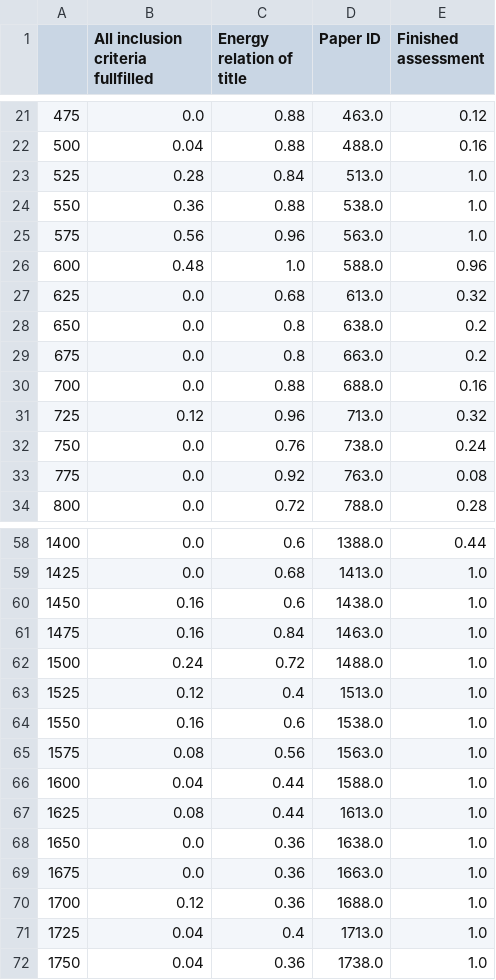
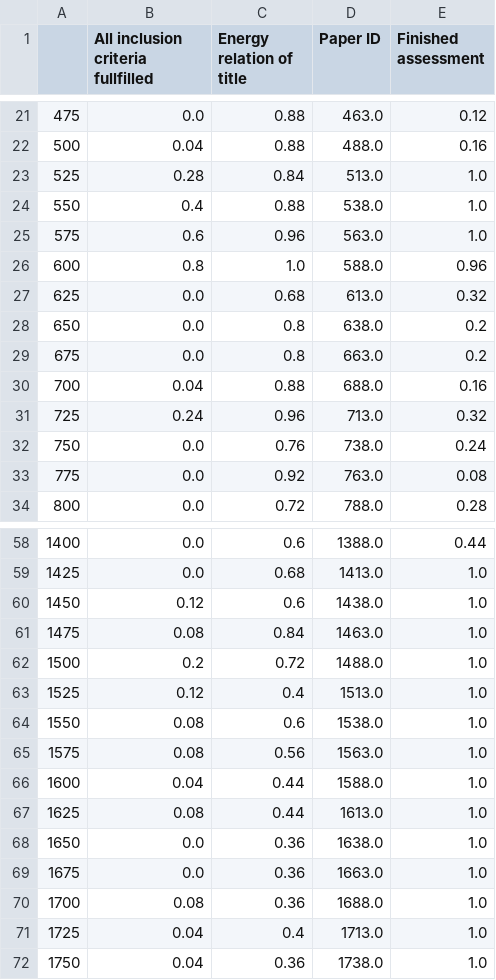
Before and after one commit to smartie2076/literature_review_justice_modelling, a CSV file: data_likelihood_of_relevance.csv, drawn as a sheet; only a part is shown, gaps mark what is left out; the diff covers the shown part only.

```diff
--- a/data_likelihood_of_relevance.csv
+++ b/data_likelihood_of_relevance.csv
@@ -23,5 +23,5 @@
 525,0.28,0.84,513.0,1.0
-550,0.36,0.88,538.0,1.0
-575,0.56,0.96,563.0,1.0
-600,0.48,1.0,588.0,0.96
+550,0.4,0.88,538.0,1.0
+575,0.6,0.96,563.0,1.0
+600,0.8,1.0,588.0,0.96
 625,0.0,0.68,613.0,0.32
@@ -29,4 +29,4 @@
 675,0.0,0.8,663.0,0.2
-700,0.0,0.88,688.0,0.16
-725,0.12,0.96,713.0,0.32
+700,0.04,0.88,688.0,0.16
+725,0.24,0.96,713.0,0.32
 750,0.0,0.76,738.0,0.24
@@ -59,7 +59,7 @@
 1425,0.0,0.68,1413.0,1.0
-1450,0.16,0.6,1438.0,1.0
-1475,0.16,0.84,1463.0,1.0
-1500,0.24,0.72,1488.0,1.0
+1450,0.12,0.6,1438.0,1.0
+1475,0.08,0.84,1463.0,1.0
+1500,0.2,0.72,1488.0,1.0
 1525,0.12,0.4,1513.0,1.0
-1550,0.16,0.6,1538.0,1.0
+1550,0.08,0.6,1538.0,1.0
 1575,0.08,0.56,1563.0,1.0
@@ -69,3 +69,3 @@
 1675,0.0,0.36,1663.0,1.0
-1700,0.12,0.36,1688.0,1.0
+1700,0.08,0.36,1688.0,1.0
 1725,0.04,0.4,1713.0,1.0
```
Also changed, not shown: 23 edited cells elsewhere in this file, 1 other file.
